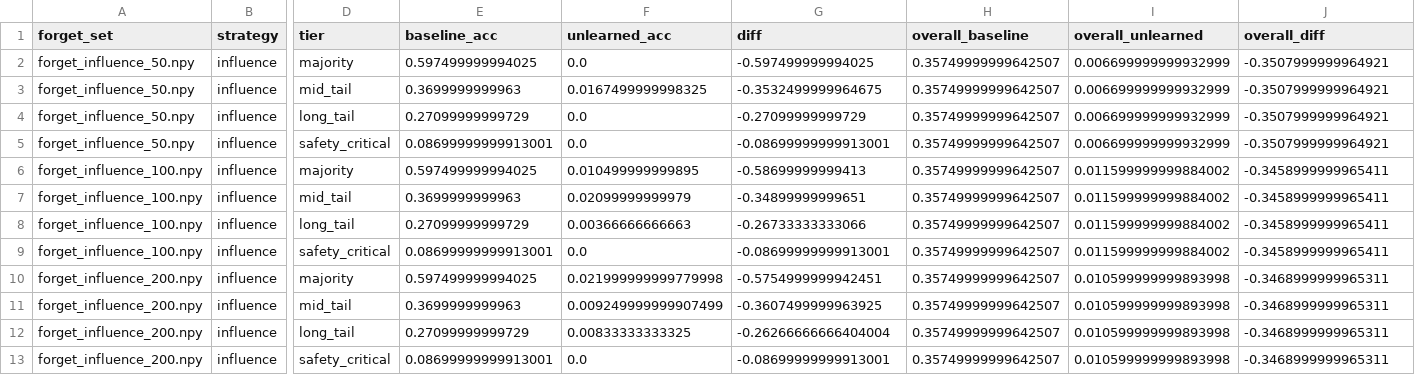
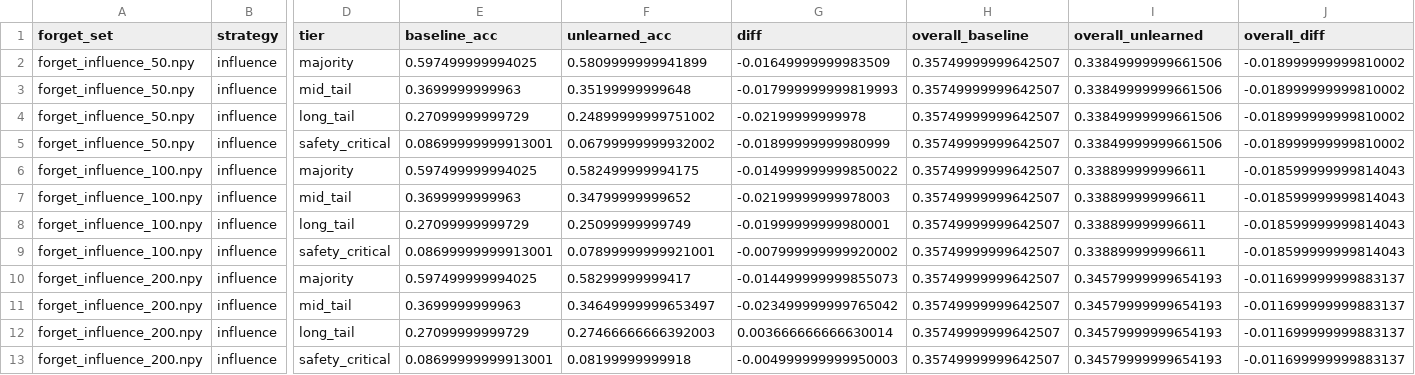
Before and after one commit to tharunyah/capability-erosion-unlearning, a CSV file: results/fisher_results.csv, drawn as a sheet; only a part is shown, gaps mark what is left out; the diff covers the shown part only; the diff names each change by its address in the sheet, - before the commit and + after, or states it on an @@ line.

```diff
--- a/results/fisher_results.csv
+++ b/results/fisher_results.csv
-F2 (unlearned_acc): 0.0
+F2 (unlearned_acc): 0.5809999999941899
-G2 (diff): -0.597499999994025
+G2 (diff): -0.01649999999983509
-I2:I5 (overall_unlearned): 0.006699999999932999
+I2:I5 (overall_unlearned): 0.33849999999661506
-J2:J5 (overall_diff): -0.3507999999964921
+J2:J5 (overall_diff): -0.018999999999810002
-F3 (unlearned_acc): 0.0167499999998325
+F3 (unlearned_acc): 0.35199999999648
-G3 (diff): -0.3532499999964675
+G3 (diff): -0.017999999999819993
-F4 (unlearned_acc): 0.0
+F4 (unlearned_acc): 0.24899999999751002
-G4 (diff): -0.27099999999729
+G4 (diff): -0.02199999999978
-F5 (unlearned_acc): 0.0
+F5 (unlearned_acc): 0.06799999999932002
-G5 (diff): -0.08699999999913001
+G5 (diff): -0.01899999999980999
-F6 (unlearned_acc): 0.010499999999895
+F6 (unlearned_acc): 0.582499999994175
-G6 (diff): -0.58699999999413
+G6 (diff): -0.014999999999850022
-I6:I9 (overall_unlearned): 0.011599999999884002
+I6:I9 (overall_unlearned): 0.338899999996611
-J6:J9 (overall_diff): -0.3458999999965411
+J6:J9 (overall_diff): -0.018599999999814043
-F7 (unlearned_acc): 0.02099999999979
+F7 (unlearned_acc): 0.34799999999652
-G7 (diff): -0.34899999999651
+G7 (diff): -0.02199999999978003
-F8 (unlearned_acc): 0.00366666666663
+F8 (unlearned_acc): 0.25099999999749
-G8 (diff): -0.26733333333066
+G8 (diff): -0.01999999999980001
-F9 (unlearned_acc): 0.0
+F9 (unlearned_acc): 0.07899999999921001
-G9 (diff): -0.08699999999913001
+G9 (diff): -0.007999999999920002
-F10 (unlearned_acc): 0.021999999999779998
+F10 (unlearned_acc): 0.58299999999417
-G10 (diff): -0.5754999999942451
+G10 (diff): -0.014499999999855073
-I10:I13 (overall_unlearned): 0.010599999999893998
+I10:I13 (overall_unlearned): 0.34579999999654193
-J10:J13 (overall_diff): -0.3468999999965311
+J10:J13 (overall_diff): -0.011699999999883137
-F11 (unlearned_acc): 0.009249999999907499
+F11 (unlearned_acc): 0.34649999999653497
-G11 (diff): -0.3607499999963925
+G11 (diff): -0.023499999999765042
-F12 (unlearned_acc): 0.00833333333325
+F12 (unlearned_acc): 0.27466666666392003
-G12 (diff): -0.26266666666404004
+G12 (diff): 0.003666666666630014
-F13 (unlearned_acc): 0.0
+F13 (unlearned_acc): 0.08199999999918
-G13 (diff): -0.08699999999913001
+G13 (diff): -0.004999999999950003
```
Also changed, not shown: 48 edited cells elsewhere in this file, 38 other files.
